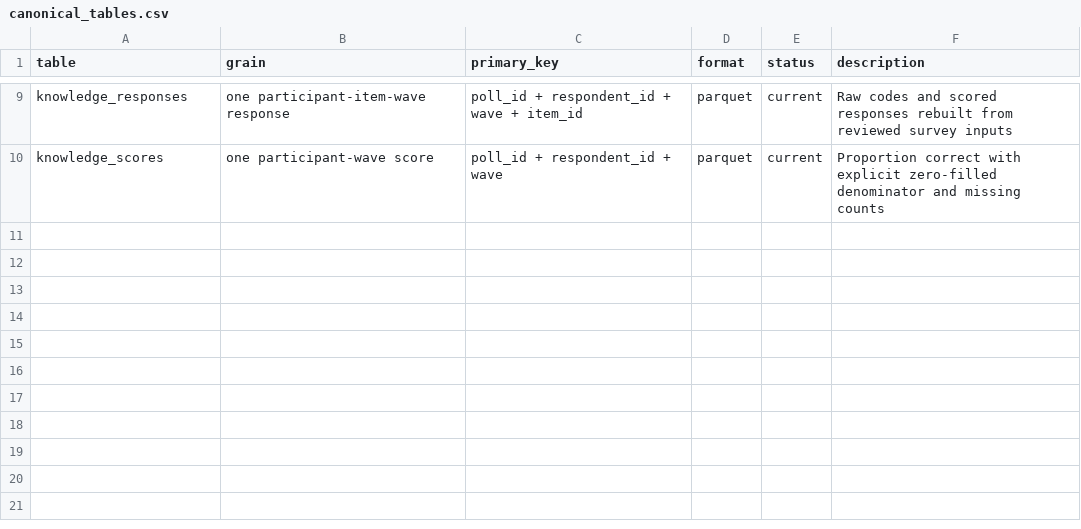
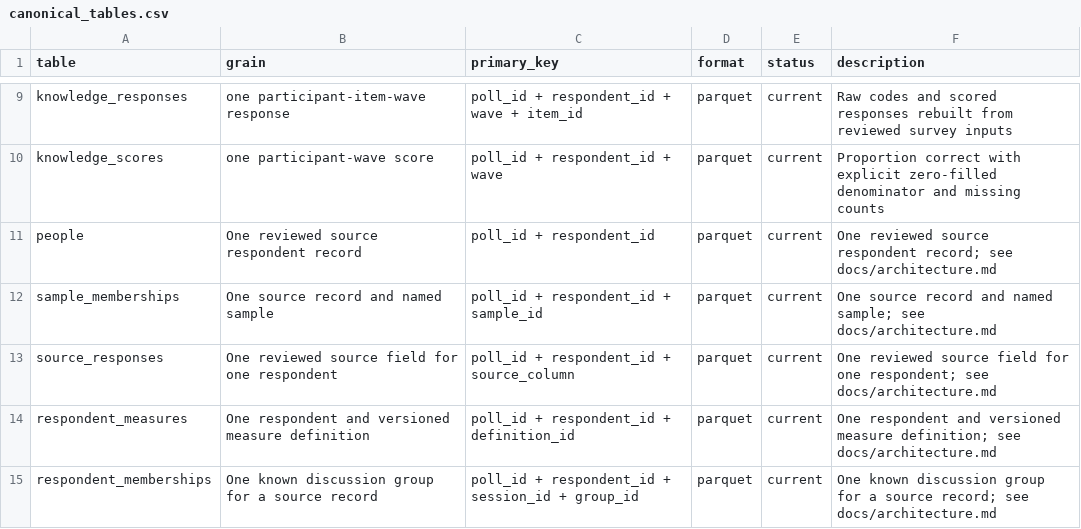
Before and after one commit to soodoku/dp-data, a CSV file: metadata/canonical_tables.csv, drawn as a sheet; only a part is shown, gaps mark what is left out; the diff names each change by its address in the sheet, - before the commit and + after, or states it on an @@ line.

```diff
--- a/metadata/canonical_tables.csv
+++ b/metadata/canonical_tables.csv
+row 11: people | One reviewed source respondent record | poll_id + respondent_id | parquet | current | One reviewed source respondent record; see docs/architecture.md
+row 12: sample_memberships | One source record and named sample | poll_id + respondent_id + sample_id | parquet | current | One source record and named sample; see docs/architecture.md
+row 13: source_responses | One reviewed source field for one respondent | poll_id + respondent_id + source_column | parquet | current | One reviewed source field for one respondent; see docs/architecture.md
+row 14: respondent_measures | One respondent and versioned measure definition | poll_id + respondent_id + definition_id | parquet | current | One respondent and versioned measure definition; see docs/architecture.md
+row 15: respondent_memberships | One known discussion group for a source record | poll_id + respondent_id + session_id + group_id | parquet | current | One known discussion group for a source record; see docs/architecture.md
```
Also changed, not shown: metadata/canonical_columns.csv, metadata/recode_ledger.csv, 31 other files.
